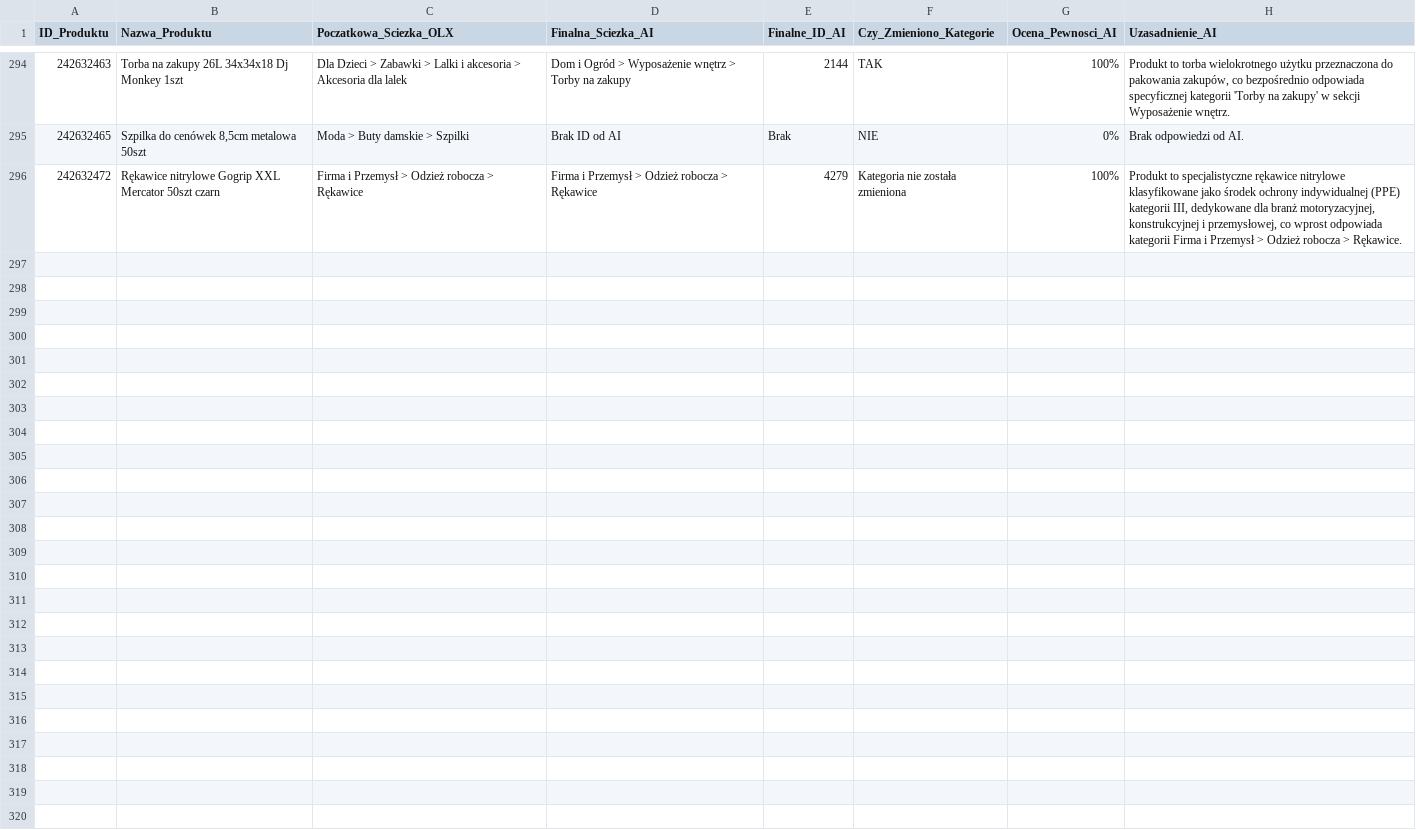
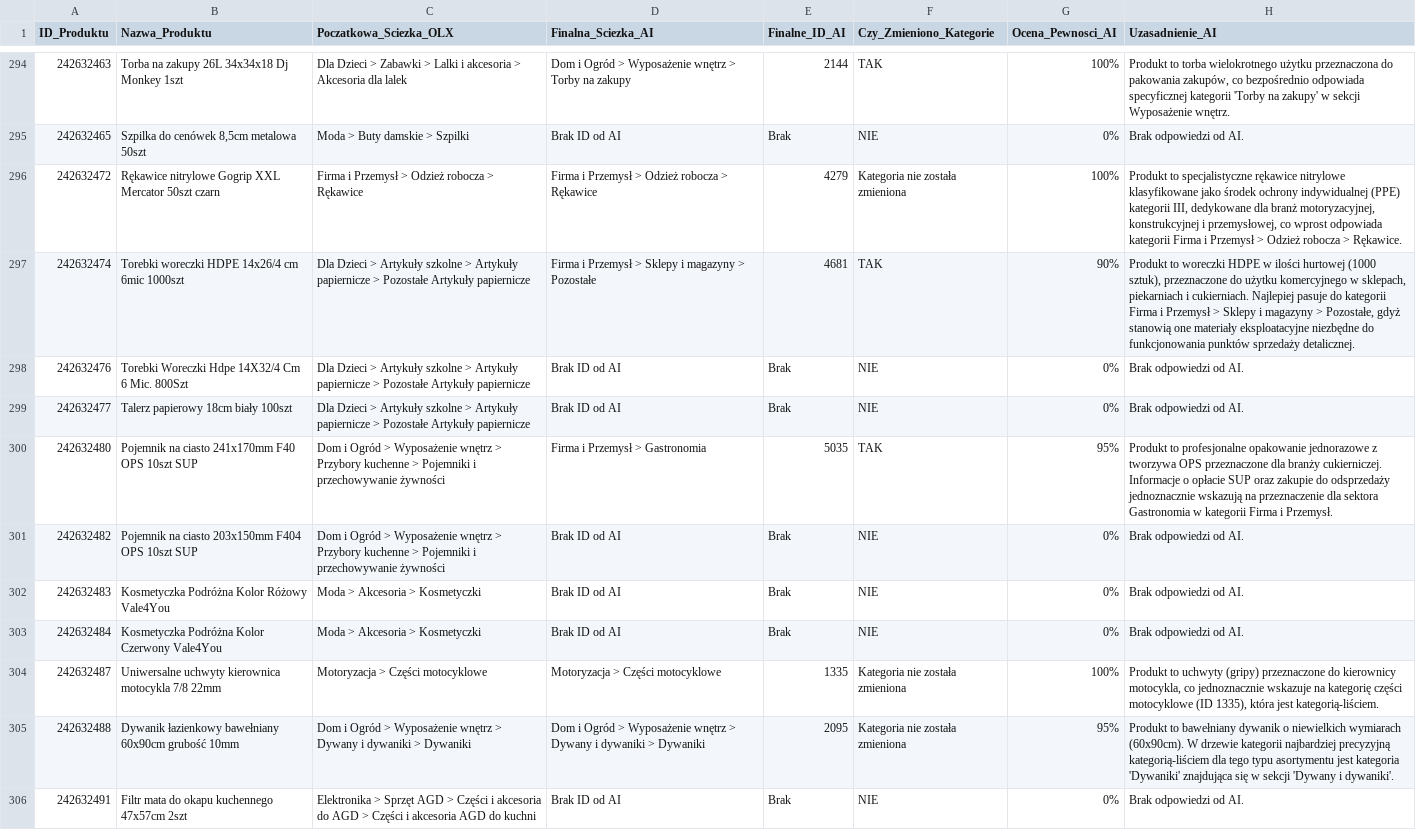
Before and after one commit to amikamik/olx-kategoryzator, a CSV file: output/raport_kategoryzacji.csv, drawn as a sheet; only a part is shown, gaps mark what is left out; the diff names each change by its address in the sheet, - before the commit and + after, or states it on an @@ line.

```diff
--- a/output/raport_kategoryzacji.csv
+++ b/output/raport_kategoryzacji.csv
+row 297: 242632474 | Torebki woreczki HDPE 14x26/4 cm 6mic 1000szt | Dla Dzieci > Artykuły szkolne > Artykuły papiernicze > Pozostałe Artykuły papiernicze | Firma i Przemysł > Sklepy i magazyny > Pozostałe | 4681 | TAK | 90% | Produkt to woreczki HDPE w ilości hurtowej (1000 sztuk), przeznaczone do użytku komercyjnego w sklepach, piekarniach i cukierniach. Najlepiej pasuje do kategorii Firma i Przemysł > Sklepy i magazyny > Pozostałe, gdyż stanowią one materiały eksploatacyjne niezbędne do funkcjonowania punktów sprzedaży detalicznej.
+row 298: 242632476 | Torebki Woreczki Hdpe 14X32/4 Cm 6 Mic. 800Szt | Dla Dzieci > Artykuły szkolne > Artykuły papiernicze > Pozostałe Artykuły papiernicze | Brak ID od AI | Brak | NIE | 0% | Brak odpowiedzi od AI.
+row 299: 242632477 | Talerz papierowy 18cm biały 100szt | Dla Dzieci > Artykuły szkolne > Artykuły papiernicze > Pozostałe Artykuły papiernicze | Brak ID od AI | Brak | NIE | 0% | Brak odpowiedzi od AI.
+row 300: 242632480 | Pojemnik na ciasto 241x170mm F40 OPS 10szt SUP | Dom i Ogród > Wyposażenie wnętrz > Przybory kuchenne > Pojemniki i przechowywanie żywności | Firma i Przemysł > Gastronomia | 5035 | TAK | 95% | Produkt to profesjonalne opakowanie jednorazowe z tworzywa OPS przeznaczone dla branży cukierniczej. Informacje o opłacie SUP oraz zakupie do odsprzedaży jednoznacznie wskazują na przeznaczenie dla sektora Gastronomia w kategorii Firma i Przemysł.
+row 301: 242632482 | Pojemnik na ciasto 203x150mm F404 OPS 10szt SUP | Dom i Ogród > Wyposażenie wnętrz > Przybory kuchenne > Pojemniki i przechowywanie żywności | Brak ID od AI | Brak | NIE | 0% | Brak odpowiedzi od AI.
+row 302: 242632483 | Kosmetyczka Podróżna Kolor Różowy Vale4You | Moda > Akcesoria > Kosmetyczki | Brak ID od AI | Brak | NIE | 0% | Brak odpowiedzi od AI.
+row 303: 242632484 | Kosmetyczka Podróżna Kolor Czerwony Vale4You | Moda > Akcesoria > Kosmetyczki | Brak ID od AI | Brak | NIE | 0% | Brak odpowiedzi od AI.
+row 304: 242632487 | Uniwersalne uchwyty kierownica motocykla 7/8 22mm | Motoryzacja > Części motocyklowe | Motoryzacja > Części motocyklowe | 1335 | Kategoria nie została zmieniona | 100% | Produkt to uchwyty (gripy) przeznaczone do kierownicy motocykla, co jednoznacznie wskazuje na kategorię części motocyklowe (ID 1335), która jest kategorią-liściem.
+row 305: 242632488 | Dywanik łazienkowy bawełniany 60x90cm grubość 10mm | Dom i Ogród > Wyposażenie wnętrz > Dywany i dywaniki > Dywaniki | Dom i Ogród > Wyposażenie wnętrz > Dywany i dywaniki > Dywaniki | 2095 | Kategoria nie została zmieniona | 95% | Produkt to bawełniany dywanik o niewielkich wymiarach (60x90cm). W drzewie kategorii najbardziej precyzyjną kategorią-liściem dla tego typu asortymentu jest kategoria 'Dywaniki' znajdująca się w sekcji 'Dywany i dywaniki'.
+row 306: 242632491 | Filtr mata do okapu kuchennego 47x57cm 2szt | Elektronika > Sprzęt AGD > Części i akcesoria do AGD > Części i akcesoria AGD do kuchni | Brak ID od AI | Brak | NIE | 0% | Brak odpowiedzi od AI.
```
Also changed, not shown: 6 other files.
